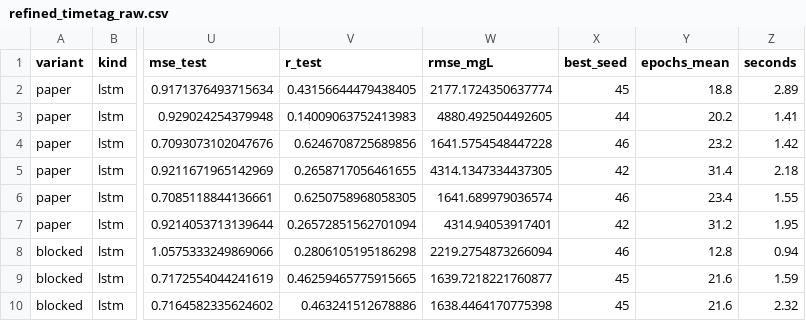
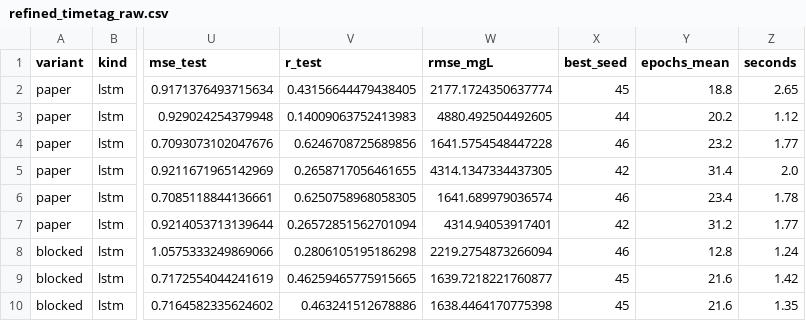
Before and after one commit to Huangc495/EquitySilver, a CSV file: reports/refined_timetag_raw.csv, drawn as a sheet; only a part is shown, gaps mark what is left out; the diff names each change by its address in the sheet, - before the commit and + after, or states it on an @@ line.

```diff
--- a/reports/refined_timetag_raw.csv
+++ b/reports/refined_timetag_raw.csv
-Z2 (seconds): 2.89
+Z2 (seconds): 2.65
-Z3 (seconds): 1.41
+Z3 (seconds): 1.12
-Z4 (seconds): 1.42
+Z4 (seconds): 1.77
-Z5 (seconds): 2.18
+Z5 (seconds): 2.0
-Z6 (seconds): 1.55
+Z6 (seconds): 1.78
-Z7 (seconds): 1.95
+Z7 (seconds): 1.77
-Z8 (seconds): 0.94
+Z8 (seconds): 1.24
-Z9 (seconds): 1.59
+Z9 (seconds): 1.42
-Z10 (seconds): 2.32
+Z10 (seconds): 1.35
```
Also changed, not shown: reports/fc_baseline_raw.csv, reports/table1_raw.csv, 19 other files.
